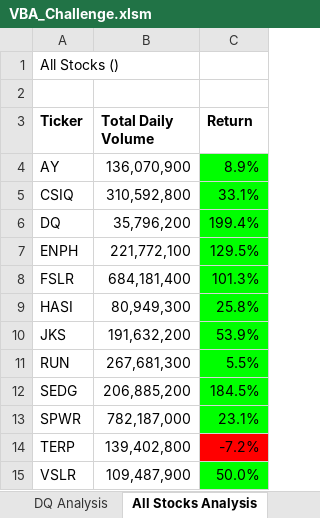
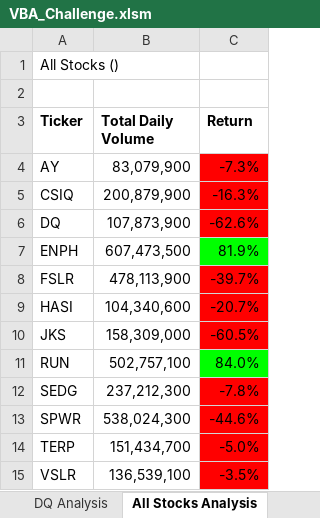
Before and after one commit to smongu7/stock-analysis, an Excel workbook: VBA_Challenge.xlsm, sheet All Stocks Analysis, drawn as a sheet; values as stored, in another font and other column widths than the file's, no borders; charts and pictures not drawn; the diff names each change by its address in the sheet, - before the commit and + after, or states it on an @@ line.

Commit message:
Add timer

```diff
--- a/VBA_Challenge.xlsm (sheet All Stocks Analysis)
+++ b/VBA_Challenge.xlsm (sheet All Stocks Analysis)
-B4 (Total Daily Volume): 136,070,900
+B4 (Total Daily Volume): 83,079,900
-C4 (Return): 8.9%
+C4 (Return): -7.3%
-C4:C6 fill: #00FF00
+C4:C6 fill: #FF0000
-B5 (Total Daily Volume): 310,592,800
+B5 (Total Daily Volume): 200,879,900
-C5 (Return): 33.1%
+C5 (Return): -16.3%
-B6 (Total Daily Volume): 35,796,200
+B6 (Total Daily Volume): 107,873,900
-C6 (Return): 199.4%
+C6 (Return): -62.6%
-B7 (Total Daily Volume): 221,772,100
+B7 (Total Daily Volume): 607,473,500
-C7 (Return): 129.5%
+C7 (Return): 81.9%
-B8 (Total Daily Volume): 684,181,400
+B8 (Total Daily Volume): 478,113,900
-C8 (Return): 101.3%
+C8 (Return): -39.7%
-C8:C10 fill: #00FF00
+C8:C10 fill: #FF0000
-B9 (Total Daily Volume): 80,949,300
+B9 (Total Daily Volume): 104,340,600
-C9 (Return): 25.8%
+C9 (Return): -20.7%
-B10 (Total Daily Volume): 191,632,200
+B10 (Total Daily Volume): 158,309,000
-C10 (Return): 53.9%
+C10 (Return): -60.5%
-B11 (Total Daily Volume): 267,681,300
+B11 (Total Daily Volume): 502,757,100
-C11 (Return): 5.5%
+C11 (Return): 84.0%
-B12 (Total Daily Volume): 206,885,200
+B12 (Total Daily Volume): 237,212,300
-C12 (Return): 184.5%
+C12 (Return): -7.8%
-C12:C13 fill: #00FF00
+C12:C13 fill: #FF0000
-B13 (Total Daily Volume): 782,187,000
+B13 (Total Daily Volume): 538,024,300
-C13 (Return): 23.1%
+C13 (Return): -44.6%
-B14 (Total Daily Volume): 139,402,800
+B14 (Total Daily Volume): 151,434,700
-C14 (Return): -7.2%
+C14 (Return): -5.0%
-B15 (Total Daily Volume): 109,487,900
+B15 (Total Daily Volume): 136,539,100
-C15 (Return): 50.0%
+C15 (Return): -3.5%
-C15 fill: #00FF00
+C15 fill: #FF0000
```
